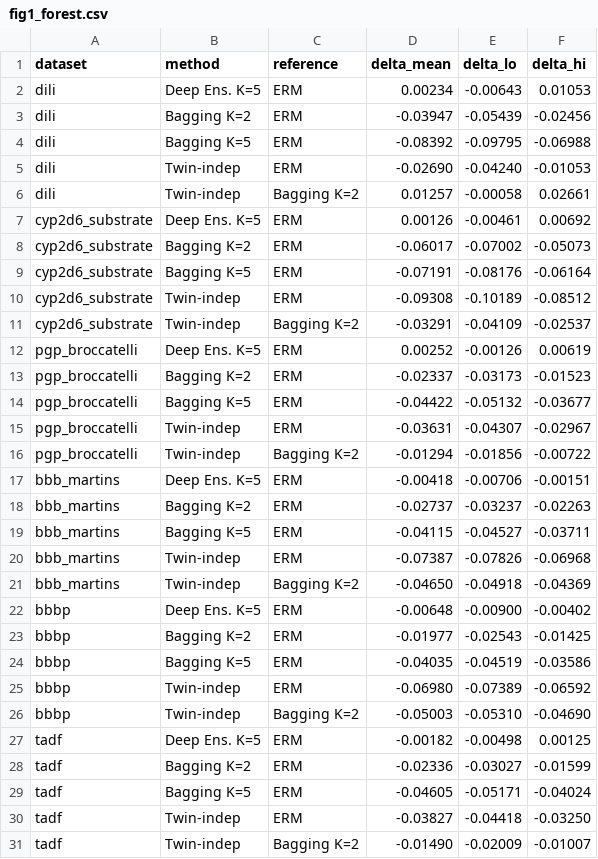
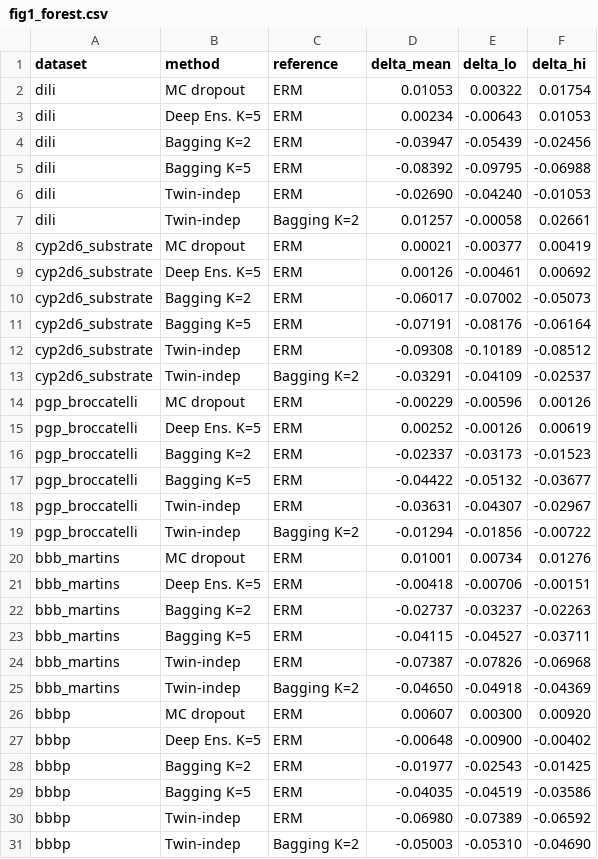
Before and after one commit to lamalab-org/data-invariance, a CSV file: paper/figures/fig1_forest.csv, drawn as a sheet; only a part is shown; the shorter side is filled out with more unchanged rows; the diff covers the shown part only; the diff names each change by its address in the sheet, - before the commit and + after, or states it on an @@ line.

```diff
--- a/paper/figures/fig1_forest.csv
+++ b/paper/figures/fig1_forest.csv
+row 2: dili | MC dropout | ERM | 0.01053 | 0.00322 | 0.01754
+row 8: cyp2d6_substrate | MC dropout | ERM | 0.00021 | -0.00377 | 0.00419
+row 14: pgp_broccatelli | MC dropout | ERM | -0.00229 | -0.00596 | 0.00126
+row 20: bbb_martins | MC dropout | ERM | 0.01001 | 0.00734 | 0.01276
+row 26: bbbp | MC dropout | ERM | 0.00607 | 0.00300 | 0.00920
```
Also changed, not shown: 2 added rows elsewhere in this file, 6 other files.
